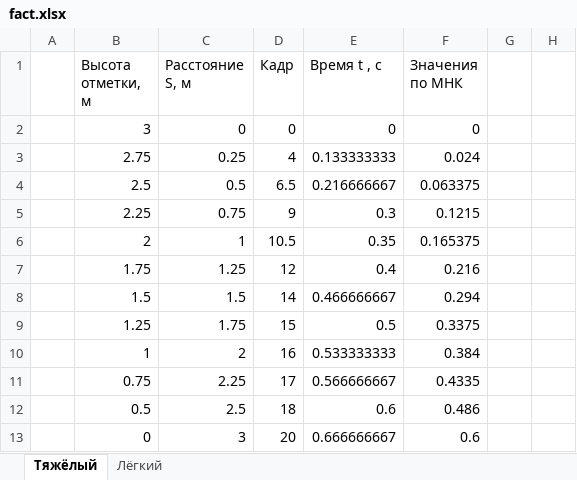
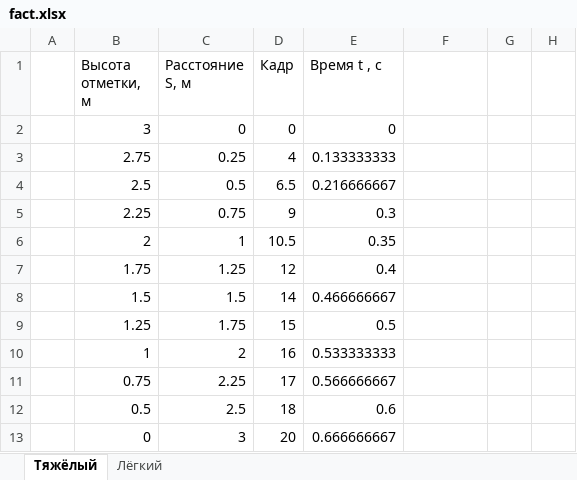
Before and after one commit to UnSstrennen/mephi_falling, an Excel workbook: fact.xlsx, sheet Тяжёлый, drawn as a sheet; only a part is shown; values as stored, in another font and other column widths than the file's, no borders; charts and pictures not drawn; the diff names each change by its address in the sheet, - before the commit and + after, or states it on an @@ line.

```diff
--- a/fact.xlsx (sheet Тяжёлый)
+++ b/fact.xlsx (sheet Тяжёлый)
-F1: Значения по МНК
+F1: (empty)
-F2: 0
+F2: (empty)
-F3: 0.024
+F3: (empty)
-F4: 0.063375
+F4: (empty)
-F5: 0.1215
+F5: (empty)
-F6: 0.165375
+F6: (empty)
-F7: 0.216
+F7: (empty)
-F8: 0.294
+F8: (empty)
-F9: 0.3375
+F9: (empty)
-F10: 0.384
+F10: (empty)
-F11: 0.4335
+F11: (empty)
-F12: 0.486
+F12: (empty)
-F13: 0.6
+F13: (empty)
```
Also changed, not shown: sheet Лёгкий, charts or pictures, 1 other file.
